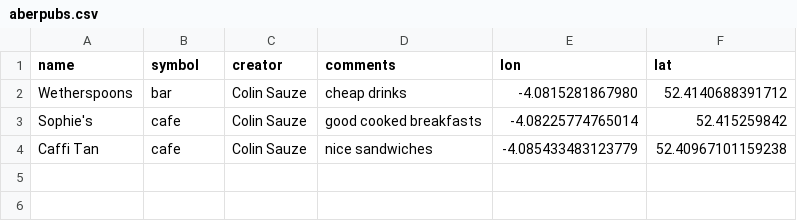
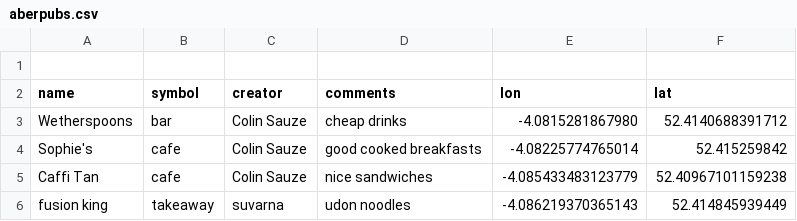
Before and after one commit to colinsauze/aber-pubs, a CSV file: aberpubs.csv, drawn as a sheet; the diff names each change by its address in the sheet, - before the commit and + after, or states it on an @@ line.

Commit message:
suvarna favourite pub

```diff
--- a/aberpubs.csv
+++ b/aberpubs.csv
+row 1: (empty)
+row 6: fusion king | takeaway | suvarna | udon noodles | -4.086219370365143 | 52.414845939449
```
